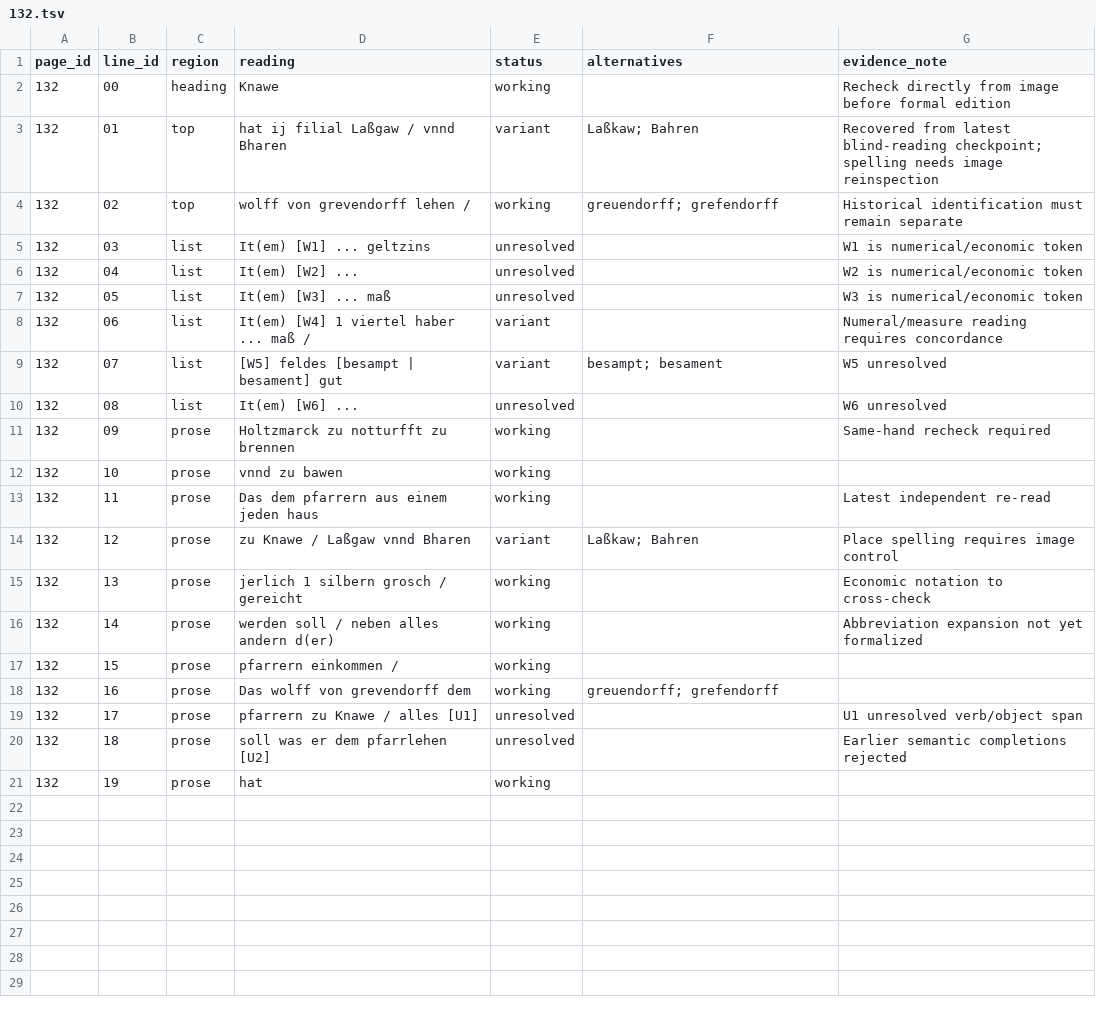
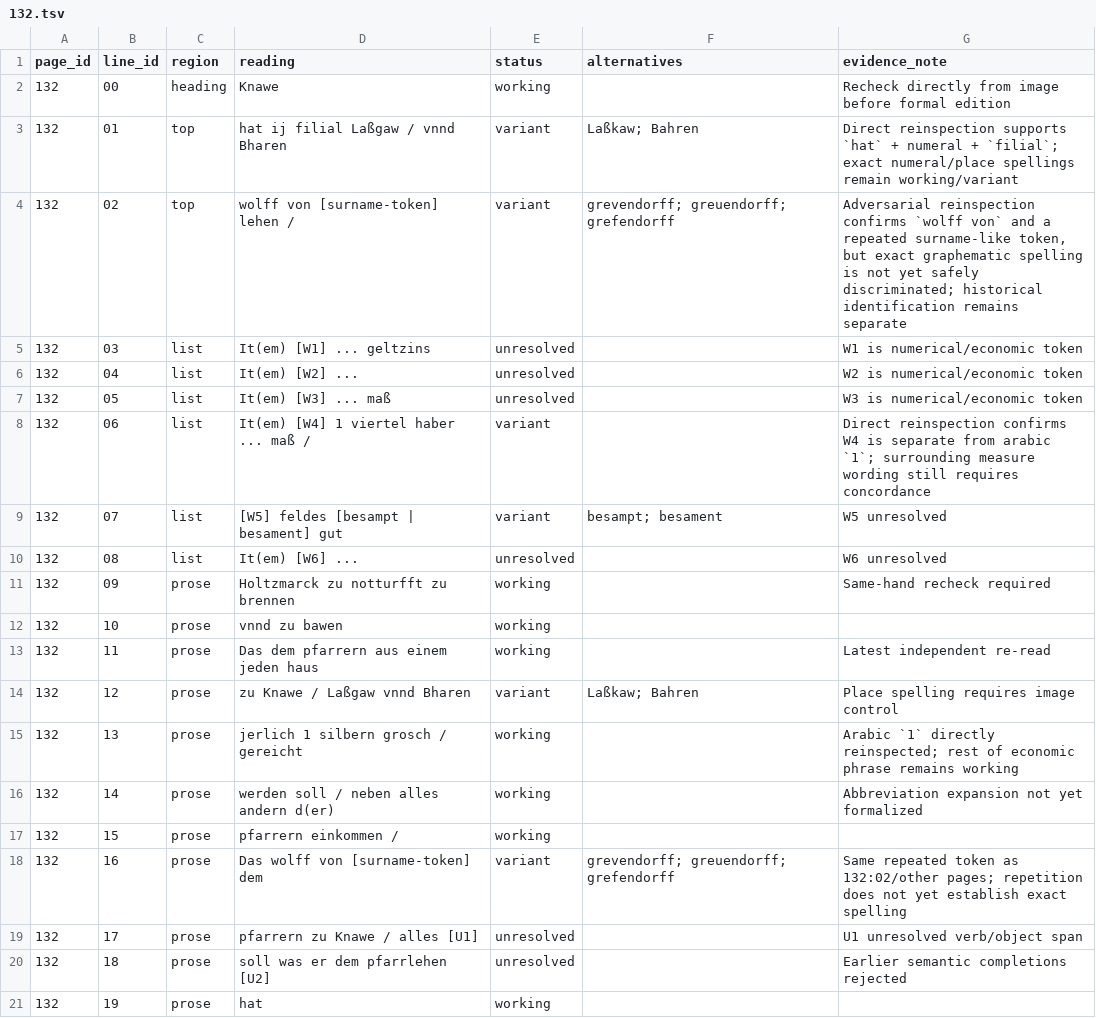
Before and after one commit to esany/paleo-type, a TSV file: projects/ega-reg-ii-5-knau/transcription/132.tsv, drawn as a sheet.

Commit message:
Downgrade surname spelling after adversarial image check

```diff
--- a/projects/ega-reg-ii-5-knau/transcription/132.tsv
+++ b/projects/ega-reg-ii-5-knau/transcription/132.tsv
@@ -2,4 +2,4 @@ page_id	line_id	region	reading	status	alternatives	evidence_note
 132	00	heading	Knawe	working		Recheck directly from image before formal edition
-132	01	top	hat ij filial Laßgaw / vnnd Bharen	variant	Laßkaw; Bahren	Recovered from latest blind-reading checkpoint; spelling needs image reinspection
-132	02	top	wolff von grevendorff lehen /	working	greuendorff; grefendorff	Historical identification must remain separate
+132	01	top	hat ij filial Laßgaw / vnnd Bharen	variant	Laßkaw; Bahren	Direct reinspection supports `hat` + numeral + `filial`; exact numeral/place spellings remain working/variant
+132	02	top	wolff von [surname-token] lehen /	variant	grevendorff; greuendorff; grefendorff	Adversarial reinspection confirms `wolff von` and a repeated surname-like token, but exact graphematic spelling is not yet safely discriminated; historical identification remains separate
 132	03	list	It(em) [W1] ... geltzins	unresolved		W1 is numerical/economic token
@@ -7,3 +7,3 @@ page_id	line_id	region	reading	status	alternatives	evidence_note
 132	05	list	It(em) [W3] ... maß	unresolved		W3 is numerical/economic token
-132	06	list	It(em) [W4] 1 viertel haber ... maß /	variant		Numeral/measure reading requires concordance
+132	06	list	It(em) [W4] 1 viertel haber ... maß /	variant		Direct reinspection confirms W4 is separate from arabic `1`; surrounding measure wording still requires concordance
 132	07	list	[W5] feldes [besampt | besament] gut	variant	besampt; besament	W5 unresolved
@@ -14,6 +14,6 @@ page_id	line_id	region	reading	status	alternatives	evidence_note
 132	12	prose	zu Knawe / Laßgaw vnnd Bharen	variant	Laßkaw; Bahren	Place spelling requires image control
-132	13	prose	jerlich 1 silbern grosch / gereicht	working		Economic notation to cross-check
+132	13	prose	jerlich 1 silbern grosch / gereicht	working		Arabic `1` directly reinspected; rest of economic phrase remains working
 132	14	prose	werden soll / neben alles andern d(er)	working		Abbreviation expansion not yet formalized
 132	15	prose	pfarrern einkommen /	working		
-132	16	prose	Das wolff von grevendorff dem	working	greuendorff; grefendorff	
+132	16	prose	Das wolff von [surname-token] dem	variant	grevendorff; greuendorff; grefendorff	Same repeated token as 132:02/other pages; repetition does not yet establish exact spelling
 132	17	prose	pfarrern zu Knawe / alles [U1]	unresolved		U1 unresolved verb/object span
```
